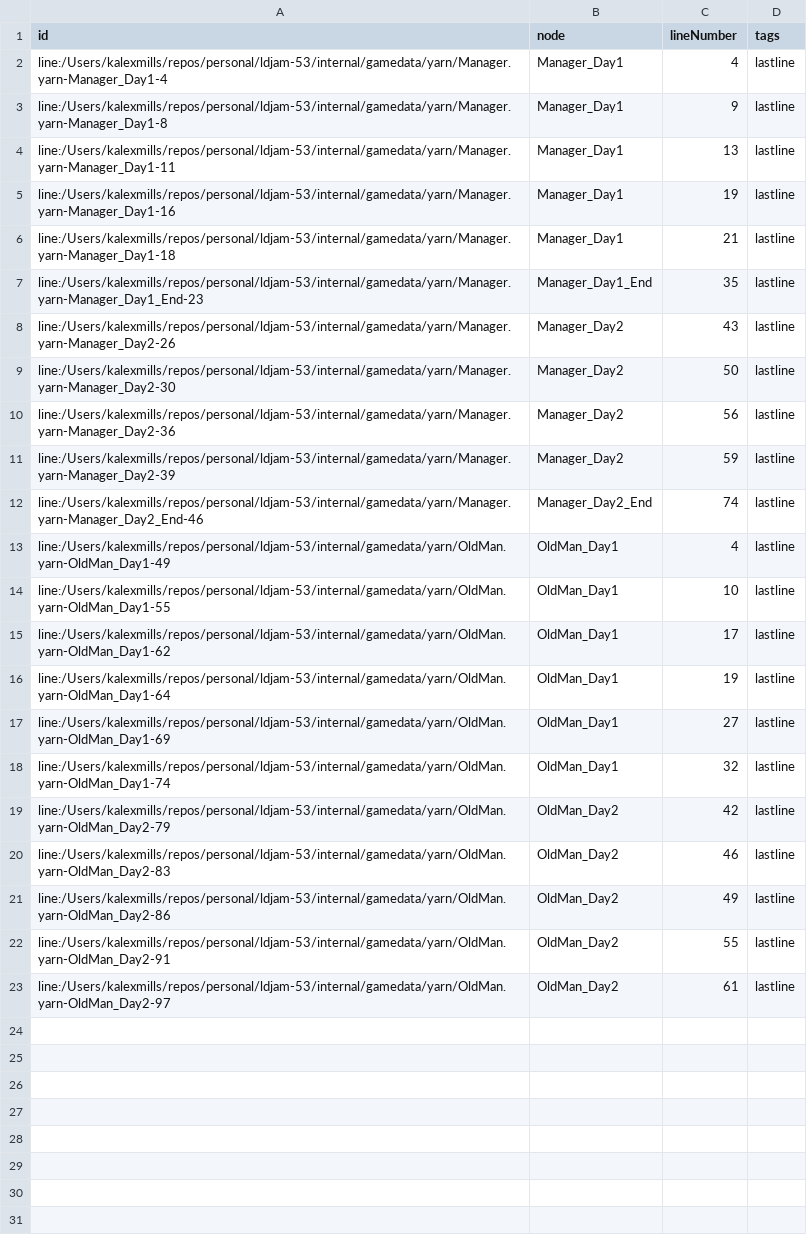
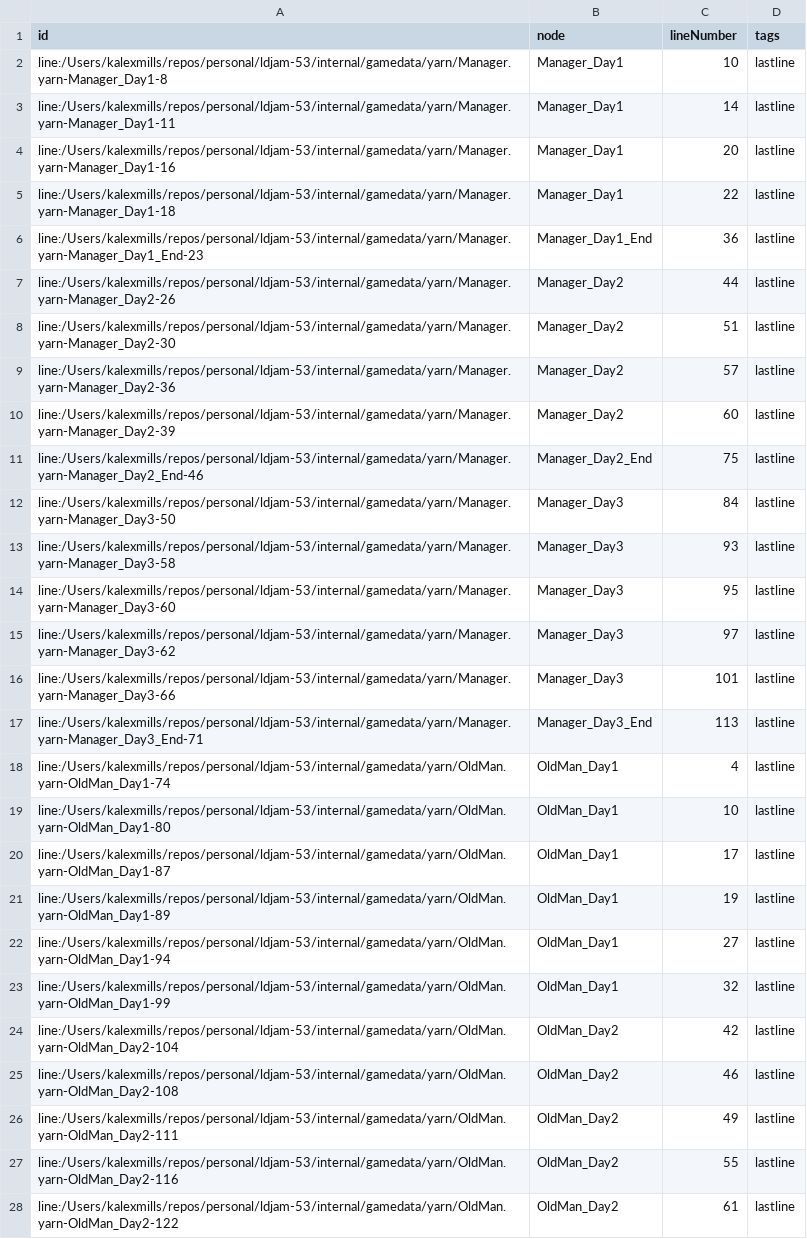
Before and after one commit to Frabjous-Studios/ldjam-53, a CSV file: internal/gamedata/yarn/bin/game-Metadata.csv, drawn as a sheet; removed rows and columns are numbered as before the commit, all else as after; the diff names each change by its address in the sheet, - before the commit and + after, or states it on an @@ line.

```diff
--- a/internal/gamedata/yarn/bin/game-Metadata.csv
+++ b/internal/gamedata/yarn/bin/game-Metadata.csv
-row 2: line:/Users/kalexmills/repos/personal/ldjam-53/internal/gamedata/yarn/Manager.yarn-Manager_Day1-4 | Manager_Day1 | 4 | lastline
-C2 (lineNumber): 9
+C2 (lineNumber): 10
-C3 (lineNumber): 13
+C3 (lineNumber): 14
-C4 (lineNumber): 19
+C4 (lineNumber): 20
-C5 (lineNumber): 21
+C5 (lineNumber): 22
-C6 (lineNumber): 35
+C6 (lineNumber): 36
-C7 (lineNumber): 43
+C7 (lineNumber): 44
-C8 (lineNumber): 50
+C8 (lineNumber): 51
-C9 (lineNumber): 56
+C9 (lineNumber): 57
-C10 (lineNumber): 59
+C10 (lineNumber): 60
-C11 (lineNumber): 74
+C11 (lineNumber): 75
+row 12: line:/Users/kalexmills/repos/personal/ldjam-53/internal/gamedata/yarn/Manager.yarn-Manager_Day3-50 | Manager_Day3 | 84 | lastline
+row 13: line:/Users/kalexmills/repos/personal/ldjam-53/internal/gamedata/yarn/Manager.yarn-Manager_Day3-58 | Manager_Day3 | 93 | lastline
+row 14: line:/Users/kalexmills/repos/personal/ldjam-53/internal/gamedata/yarn/Manager.yarn-Manager_Day3-60 | Manager_Day3 | 95 | lastline
+row 15: line:/Users/kalexmills/repos/personal/ldjam-53/internal/gamedata/yarn/Manager.yarn-Manager_Day3-62 | Manager_Day3 | 97 | lastline
+row 16: line:/Users/kalexmills/repos/personal/ldjam-53/internal/gamedata/yarn/Manager.yarn-Manager_Day3-66 | Manager_Day3 | 101 | lastline
+row 17: line:/Users/kalexmills/repos/personal/ldjam-53/internal/gamedata/yarn/Manager.yarn-Manager_Day3_End-71 | Manager_Day3_End | 113 | lastline
-A18 (id): line:/Users/kalexmills/repos/personal/ldjam-53/internal/gamedata/yarn/OldMan.yarn-OldMan_Day1-49
+A18 (id): line:/Users/kalexmills/repos/personal/ldjam-53/internal/gamedata/yarn/OldMan.yarn-OldMan_Day1-74
-A19 (id): line:/Users/kalexmills/repos/personal/ldjam-53/internal/gamedata/yarn/OldMan.yarn-OldMan_Day1-55
+A19 (id): line:/Users/kalexmills/repos/personal/ldjam-53/internal/gamedata/yarn/OldMan.yarn-OldMan_Day1-80
-A20 (id): line:/Users/kalexmills/repos/personal/ldjam-53/internal/gamedata/yarn/OldMan.yarn-OldMan_Day1-62
+A20 (id): line:/Users/kalexmills/repos/personal/ldjam-53/internal/gamedata/yarn/OldMan.yarn-OldMan_Day1-87
-A21 (id): line:/Users/kalexmills/repos/personal/ldjam-53/internal/gamedata/yarn/OldMan.yarn-OldMan_Day1-64
+A21 (id): line:/Users/kalexmills/repos/personal/ldjam-53/internal/gamedata/yarn/OldMan.yarn-OldMan_Day1-89
-A22 (id): line:/Users/kalexmills/repos/personal/ldjam-53/internal/gamedata/yarn/OldMan.yarn-OldMan_Day1-69
+A22 (id): line:/Users/kalexmills/repos/personal/ldjam-53/internal/gamedata/yarn/OldMan.yarn-OldMan_Day1-94
-A23 (id): line:/Users/kalexmills/repos/personal/ldjam-53/internal/gamedata/yarn/OldMan.yarn-OldMan_Day1-74
+A23 (id): line:/Users/kalexmills/repos/personal/ldjam-53/internal/gamedata/yarn/OldMan.yarn-OldMan_Day1-99
-A24 (id): line:/Users/kalexmills/repos/personal/ldjam-53/internal/gamedata/yarn/OldMan.yarn-OldMan_Day2-79
+A24 (id): line:/Users/kalexmills/repos/personal/ldjam-53/internal/gamedata/yarn/OldMan.yarn-OldMan_Day2-104
-A25 (id): line:/Users/kalexmills/repos/personal/ldjam-53/internal/gamedata/yarn/OldMan.yarn-OldMan_Day2-83
+A25 (id): line:/Users/kalexmills/repos/personal/ldjam-53/internal/gamedata/yarn/OldMan.yarn-OldMan_Day2-108
-A26 (id): line:/Users/kalexmills/repos/personal/ldjam-53/internal/gamedata/yarn/OldMan.yarn-OldMan_Day2-86
+A26 (id): line:/Users/kalexmills/repos/personal/ldjam-53/internal/gamedata/yarn/OldMan.yarn-OldMan_Day2-111
-A27 (id): line:/Users/kalexmills/repos/personal/ldjam-53/internal/gamedata/yarn/OldMan.yarn-OldMan_Day2-91
+A27 (id): line:/Users/kalexmills/repos/personal/ldjam-53/internal/gamedata/yarn/OldMan.yarn-OldMan_Day2-116
-A28 (id): line:/Users/kalexmills/repos/personal/ldjam-53/internal/gamedata/yarn/OldMan.yarn-OldMan_Day2-97
+A28 (id): line:/Users/kalexmills/repos/personal/ldjam-53/internal/gamedata/yarn/OldMan.yarn-OldMan_Day2-122
```
Also changed, not shown: internal/gamedata/yarn/bin/game-Lines.csv, 12 other files.
